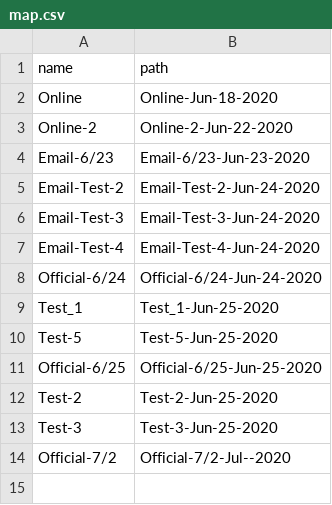
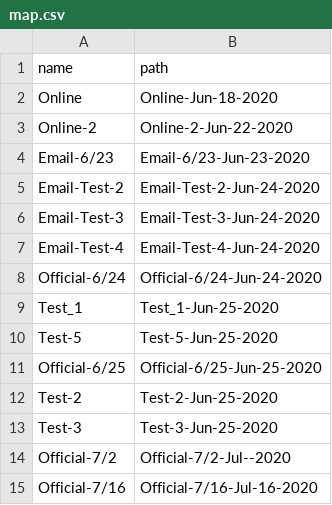
Before and after one commit to nenye-a/insemble-terminal, a CSV file: backend/data/newsgenerator/storage/map.csv, drawn as a sheet; the diff names each change by its address in the sheet, - before the commit and + after, or states it on an @@ line.

```diff
--- a/backend/data/newsgenerator/storage/map.csv
+++ b/backend/data/newsgenerator/storage/map.csv
+row 15: Official-7/16 | Official-7/16-Jul-16-2020
```
Also changed, not shown: 3 other files.
